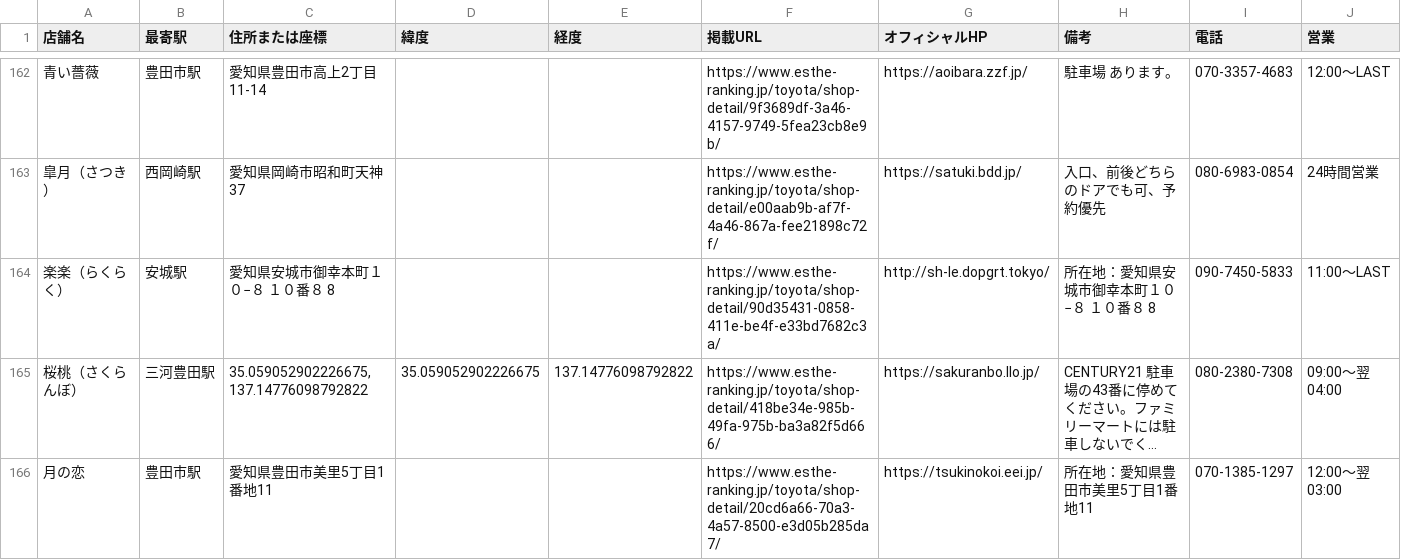
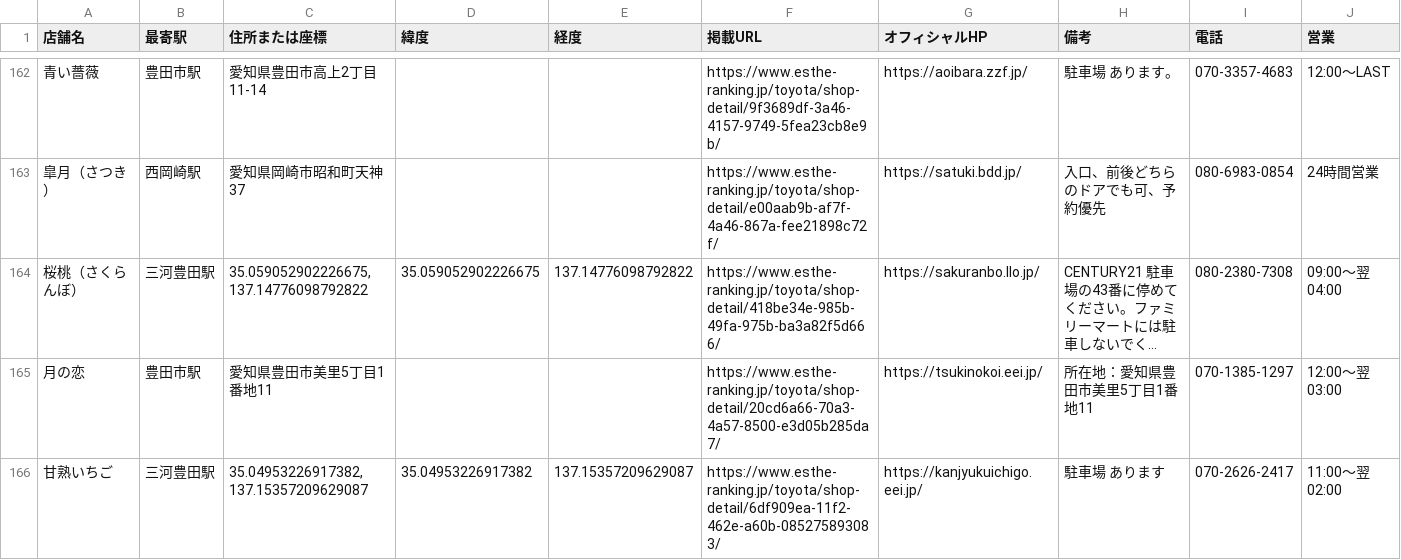
Before and after one commit to tknboon/esthe-viewer, a CSV file: toyota_esthe_map_points_ja.csv, drawn as a sheet; only a part is shown, gaps mark what is left out; the shorter side is filled out with more unchanged rows; long unchanged cells end in …; the diff names each change by its address in the sheet, - before the commit and + after, or states it on an @@ line.

Commit message:
Auto update esthe data (2026-05-06 19:33)

```diff
--- a/toyota_esthe_map_points_ja.csv
+++ b/toyota_esthe_map_points_ja.csv
-row 164: 楽楽（らくらく） | 安城駅 | 愛知県安城市御幸本町１０−８ １０番８ 8 |  |  | https://www.esthe-ranking.jp/toyota/shop-detail/90d35431-0858-411e-be4f-e33bd7682c3a/ | http://sh-le.dopgrt.tokyo/ | 所在地：愛知県安城市御幸本町１０−８ １０番８ 8 | 090-7450-5833 | 11:00～LAST
```
Also changed, not shown: 5 other files.
